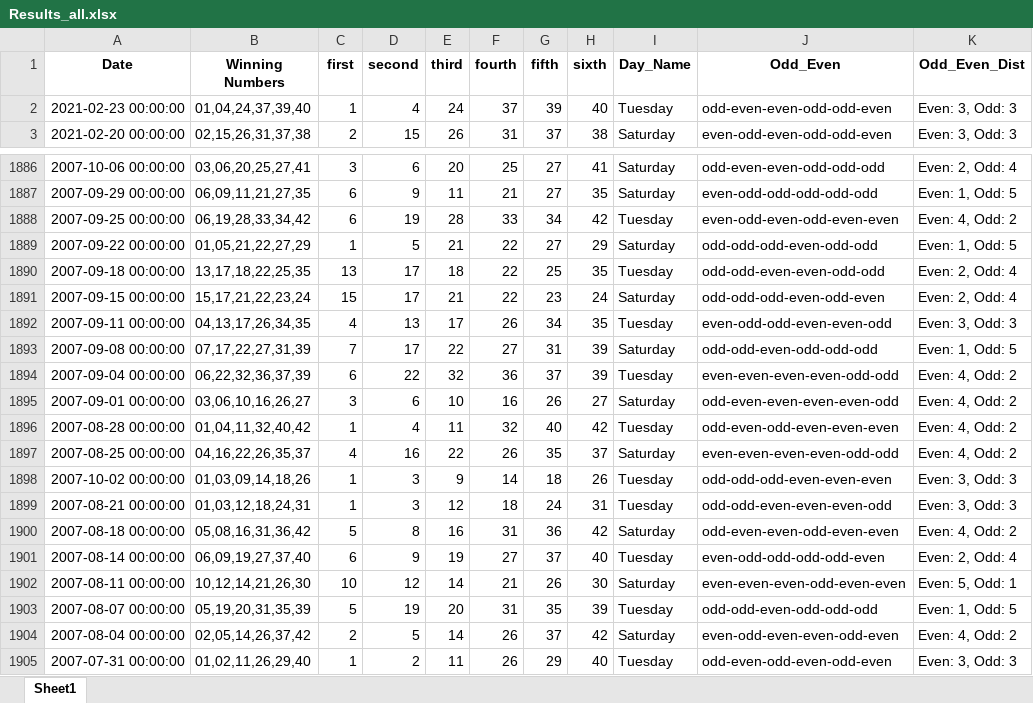
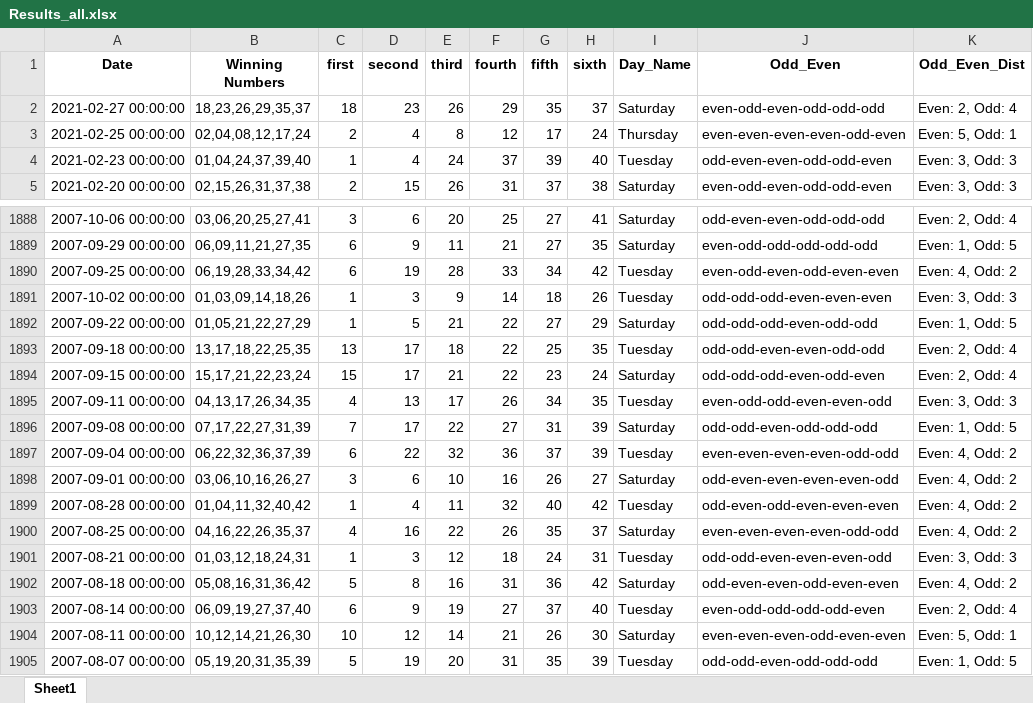
Before and after one commit to Jared-Caraan/Lotto_Analysis, an Excel workbook: Data_Gathering/Results_all.xlsx, sheet Sheet1, drawn as a sheet; only a part is shown, gaps mark what is left out; the shorter side is filled out with more unchanged rows; values as stored, in another font and other column widths than the file's, no borders; the diff names each change by its address in the sheet, - before the commit and + after, or states it on an @@ line.

Commit message:
added lotto results

```diff
--- a/Data_Gathering/Results_all.xlsx (sheet Sheet1)
+++ b/Data_Gathering/Results_all.xlsx (sheet Sheet1)
+row 2: 2021-02-27 00:00:00 | 18,23,26,29,35,37 | 18 | 23 | 26 | 29 | 35 | 37 | Saturday | even-odd-even-odd-odd-odd | Even: 2, Odd: 4
+row 3: 2021-02-25 00:00:00 | 02,04,08,12,17,24 | 2 | 4 | 8 | 12 | 17 | 24 | Thursday | even-even-even-even-odd-even | Even: 5, Odd: 1
@@ row 1898 moved to row 1891: 2007-10-02 00:00:00 @@
```
Also changed, not shown: Data_Gathering/PastDataResults.xlsx, 3 other files.
